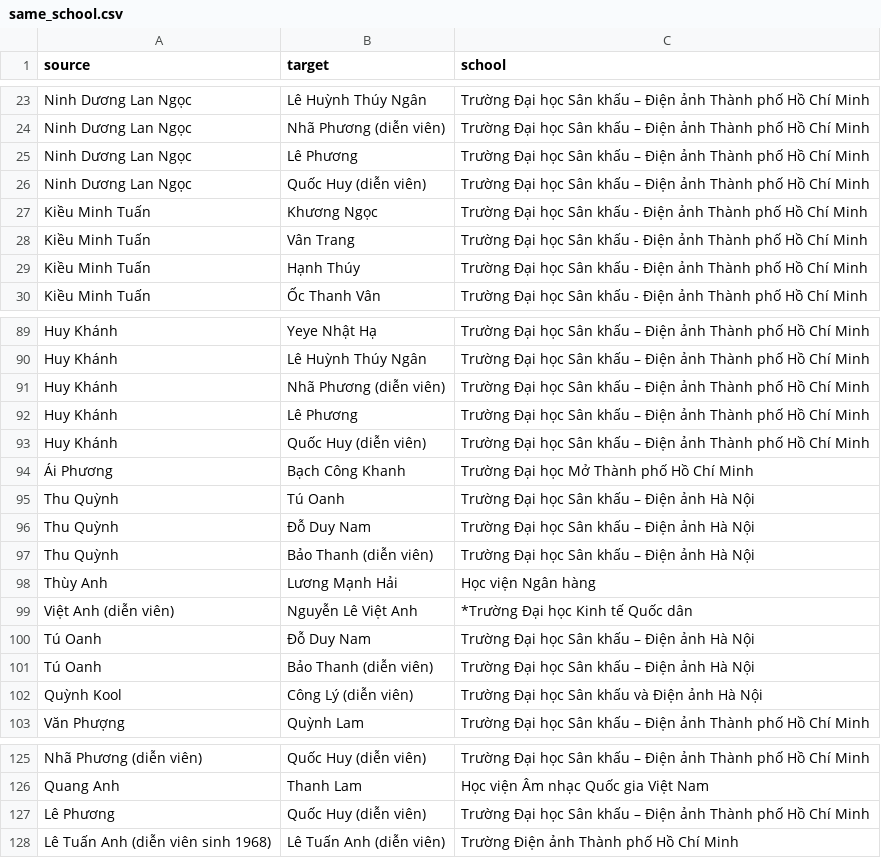
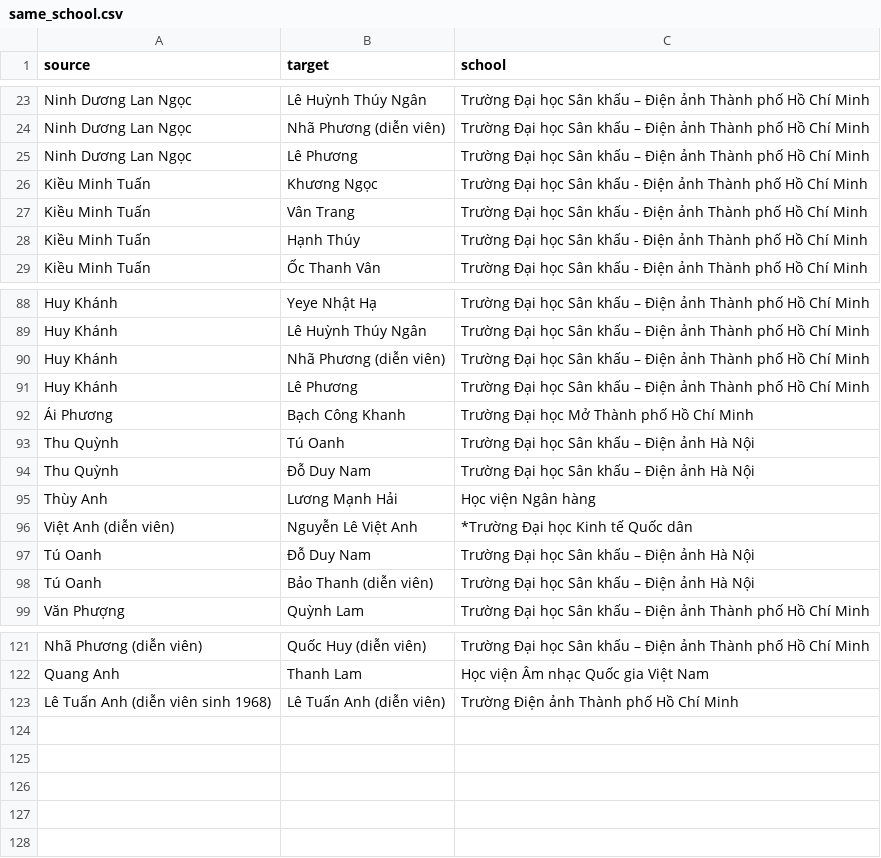
Before and after one commit to Nhungnguyen0804/vn-actors-directors-network, a CSV file: data/neo4j/same_school.csv, drawn as a sheet; only a part is shown, gaps mark what is left out.

```diff
--- a/data/neo4j/same_school.csv
+++ b/data/neo4j/same_school.csv
@@ -25,3 +25,2 @@ Ninh Dương Lan Ngọc,Nhã Phương (diễn viên),Trường Đại học Sân
 Ninh Dương Lan Ngọc,Lê Phương,Trường Đại học Sân khấu – Điện ảnh Thành phố Hồ Chí Minh
-Ninh Dương Lan Ngọc,Quốc Huy (diễn viên),Trường Đại học Sân khấu – Điện ảnh Thành phố Hồ Chí Minh
 Kiều Minh Tuấn,Khương Ngọc,Trường Đại học Sân khấu - Điện ảnh Thành phố Hồ Chí Minh
@@ -92,3 +91,2 @@ Huy Khánh,Nhã Phương (diễn viên),Trường Đại học Sân khấu –
 Huy Khánh,Lê Phương,Trường Đại học Sân khấu – Điện ảnh Thành phố Hồ Chí Minh
-Huy Khánh,Quốc Huy (diễn viên),Trường Đại học Sân khấu – Điện ảnh Thành phố Hồ Chí Minh
 Ái Phương,Bạch Công Khanh,Trường Đại học Mở Thành phố Hồ Chí Minh
@@ -96,3 +94,2 @@ Thu Quỳnh,Tú Oanh,Trường Đại học Sân khấu – Điện ảnh Hà N
 Thu Quỳnh,Đỗ Duy Nam,Trường Đại học Sân khấu – Điện ảnh Hà Nội
-Thu Quỳnh,Bảo Thanh (diễn viên),Trường Đại học Sân khấu – Điện ảnh Hà Nội
 Thùy Anh,Lương Mạnh Hải,Học viện Ngân hàng
@@ -101,3 +98,2 @@ Tú Oanh,Đỗ Duy Nam,Trường Đại học Sân khấu – Điện ảnh Hà
 Tú Oanh,Bảo Thanh (diễn viên),Trường Đại học Sân khấu – Điện ảnh Hà Nội
-Quỳnh Kool,Công Lý (diễn viên),Trường Đại học Sân khấu và Điện ảnh Hà Nội
 Văn Phượng,Quỳnh Lam,Trường Đại học Sân khấu – Điện ảnh Thành phố Hồ Chí Minh
@@ -126,3 +122,2 @@ Nhã Phương (diễn viên),Quốc Huy (diễn viên),Trường Đại học S
 Quang Anh,Thanh Lam,Học viện Âm nhạc Quốc gia Việt Nam
-Lê Phương,Quốc Huy (diễn viên),Trường Đại học Sân khấu – Điện ảnh Thành phố Hồ Chí Minh
 Lê Tuấn Anh (diễn viên sinh 1968),Lê Tuấn Anh (diễn viên),Trường Điện ảnh Thành phố Hồ Chí Minh
```
Also changed, not shown: data/neo4j/film.csv, 26 other files.
